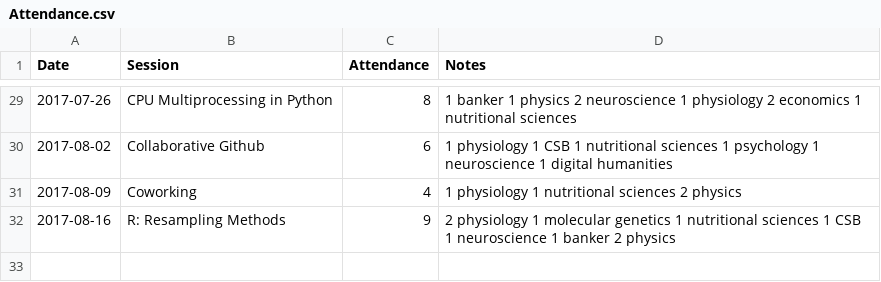
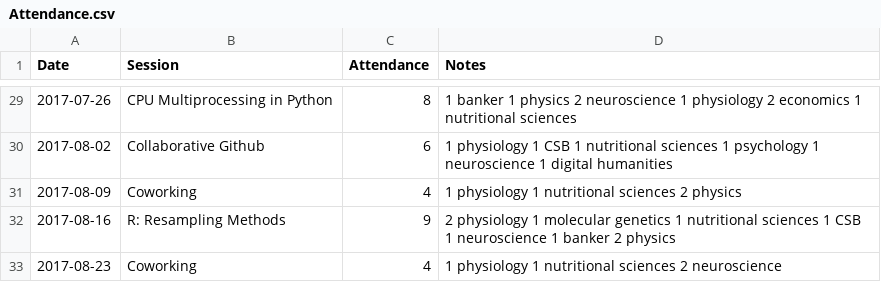
Before and after one commit to UofTCoders/council, a CSV file: Attendance.csv, drawn as a sheet; only a part is shown, gaps mark what is left out; the diff names each change by its address in the sheet, - before the commit and + after, or states it on an @@ line.

Commit message:
Update Attendance.csv

```diff
--- a/Attendance.csv
+++ b/Attendance.csv
+row 33: 2017-08-23 | Coworking | 4 | 1 physiology 1 nutritional sciences 2 neuroscience
```
